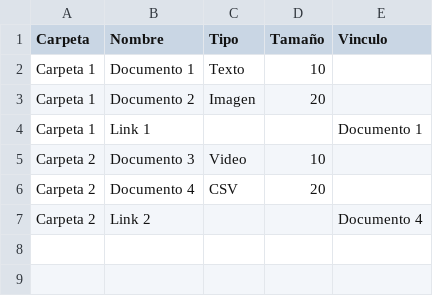
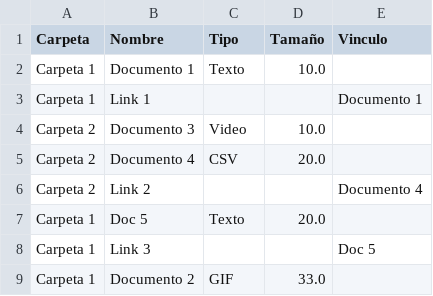
Before and after one commit to GonzaloGmv/patrones-estructurales, a CSV file: samur/csv/archivos.csv, drawn as a sheet.

```diff
--- a/samur/csv/archivos.csv
+++ b/samur/csv/archivos.csv
@@ -1,7 +1,9 @@
 Carpeta,Nombre,Tipo,Tamaño,Vinculo
-Carpeta 1,Documento 1,Texto,10,
-Carpeta 1,Documento 2,Imagen,20,
+Carpeta 1,Documento 1,Texto,10.0,
 Carpeta 1,Link 1,,,Documento 1
-Carpeta 2,Documento 3,Video,10,
-Carpeta 2,Documento 4,CSV,20,
+Carpeta 2,Documento 3,Video,10.0,
+Carpeta 2,Documento 4,CSV,20.0,
 Carpeta 2,Link 2,,,Documento 4
+Carpeta 1,Doc 5,Texto,20.0,
+Carpeta 1,Link 3,,,Doc 5
+Carpeta 1,Documento 2,GIF,33.0,
```
Also changed, not shown: samur/csv/registro.csv, 1 other file.
